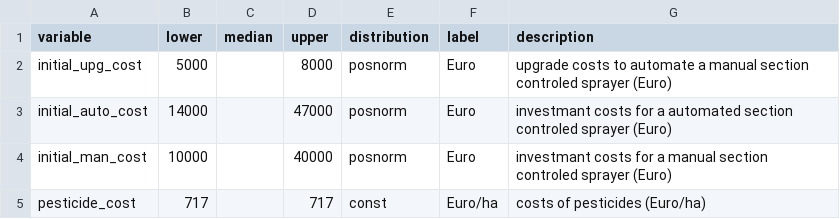
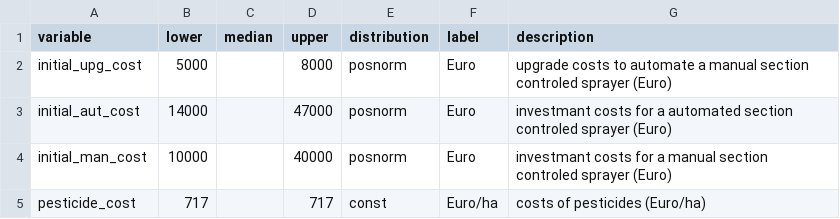
Before and after one commit to cemno/optimizing-pesticide-application-in-orchards, a CSV file: data/input_data_03.csv, drawn as a sheet; only a part is shown.

```diff
--- a/data/input_data_03.csv
+++ b/data/input_data_03.csv
@@ -2,3 +2,3 @@ variable;lower;median;upper;distribution;label;description
 initial_upg_cost;5000;;8000;posnorm;Euro;upgrade costs to automate a manual section controled sprayer (Euro)
-initial_auto_cost;14000;;47000;posnorm;Euro;investmant costs for a automated section controled sprayer (Euro)
+initial_aut_cost;14000;;47000;posnorm;Euro;investmant costs for a automated section controled sprayer (Euro)
 initial_man_cost;10000;;40000;posnorm;Euro;investmant costs for a manual section controled sprayer (Euro)
```
Also changed, not shown: data/final/inputs.csv, 1 other file.
